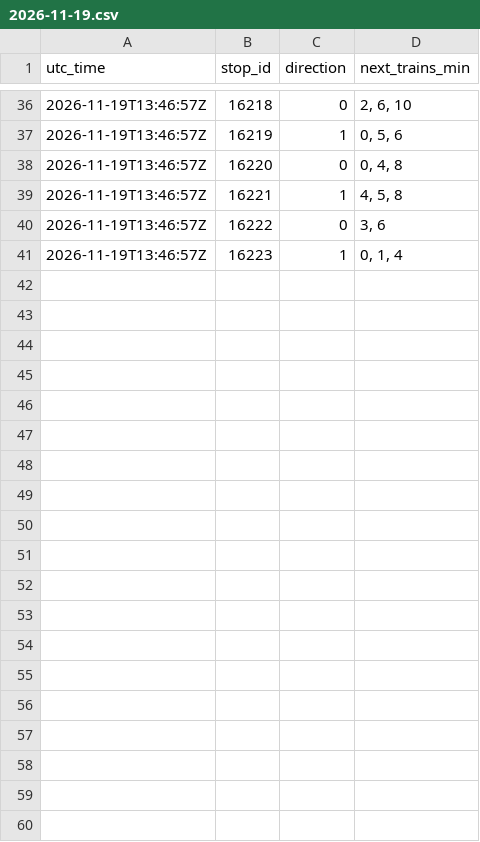
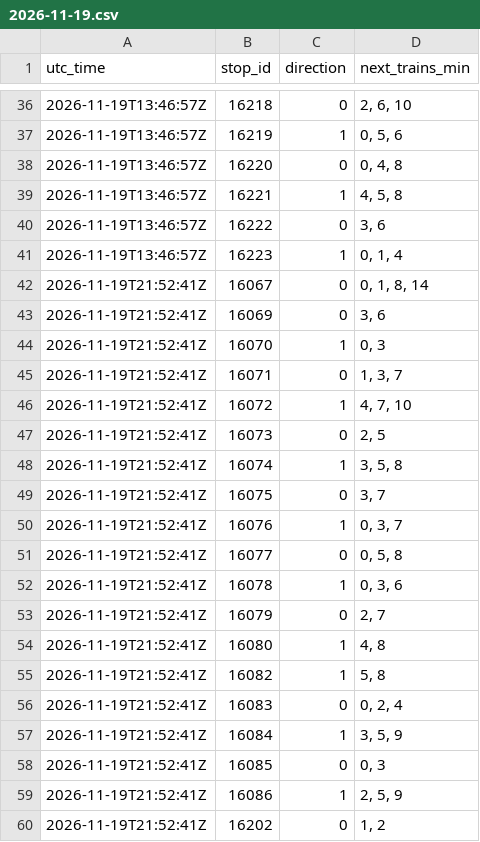
Before and after one commit to sebastiensiou-dot/Subway-times, a CSV file: line5/2026-11-19.csv, drawn as a sheet; only a part is shown, gaps mark what is left out; the diff covers the shown part only; the diff names each change by its address in the sheet, - before the commit and + after, or states it on an @@ line.

```diff
--- a/line5/2026-11-19.csv
+++ b/line5/2026-11-19.csv
+row 42: 2026-11-19T21:52:41Z | 16067 | 0 | 0, 1, 8, 14
+row 43: 2026-11-19T21:52:41Z | 16069 | 0 | 3, 6
+row 44: 2026-11-19T21:52:41Z | 16070 | 1 | 0, 3
+row 45: 2026-11-19T21:52:41Z | 16071 | 0 | 1, 3, 7
+row 46: 2026-11-19T21:52:41Z | 16072 | 1 | 4, 7, 10
+row 47: 2026-11-19T21:52:41Z | 16073 | 0 | 2, 5
+row 48: 2026-11-19T21:52:41Z | 16074 | 1 | 3, 5, 8
+row 49: 2026-11-19T21:52:41Z | 16075 | 0 | 3, 7
+row 50: 2026-11-19T21:52:41Z | 16076 | 1 | 0, 3, 7
+row 51: 2026-11-19T21:52:41Z | 16077 | 0 | 0, 5, 8
+row 52: 2026-11-19T21:52:41Z | 16078 | 1 | 0, 3, 6
+row 53: 2026-11-19T21:52:41Z | 16079 | 0 | 2, 7
+row 54: 2026-11-19T21:52:41Z | 16080 | 1 | 4, 8
+row 55: 2026-11-19T21:52:41Z | 16082 | 1 | 5, 8
+row 56: 2026-11-19T21:52:41Z | 16083 | 0 | 0, 2, 4
+row 57: 2026-11-19T21:52:41Z | 16084 | 1 | 3, 5, 9
+row 58: 2026-11-19T21:52:41Z | 16085 | 0 | 0, 3
+row 59: 2026-11-19T21:52:41Z | 16086 | 1 | 2, 5, 9
+row 60: 2026-11-19T21:52:41Z | 16202 | 0 | 1, 2
```
Also changed, not shown: 13 added rows elsewhere in this file.
